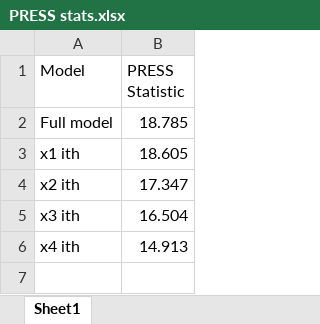
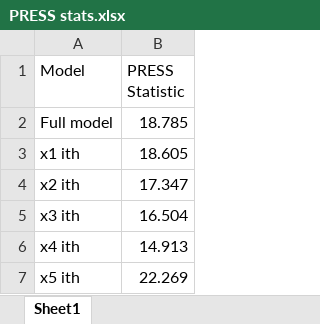
Before and after one commit to rprok002/Reproducible-Science, an Excel workbook: Regression Analysis/Final Exam/PRESS stats.xlsx, sheet Sheet1, drawn as a sheet; values as stored, in another font and other column widths than the file's, no borders; the diff names each change by its address in the sheet, - before the commit and + after, or states it on an @@ line.

```diff
--- a/Regression Analysis/Final Exam/PRESS stats.xlsx (sheet Sheet1)
+++ b/Regression Analysis/Final Exam/PRESS stats.xlsx (sheet Sheet1)
+row 7: x5 ith | 22.269
```
Also changed, not shown: 5 other files.
